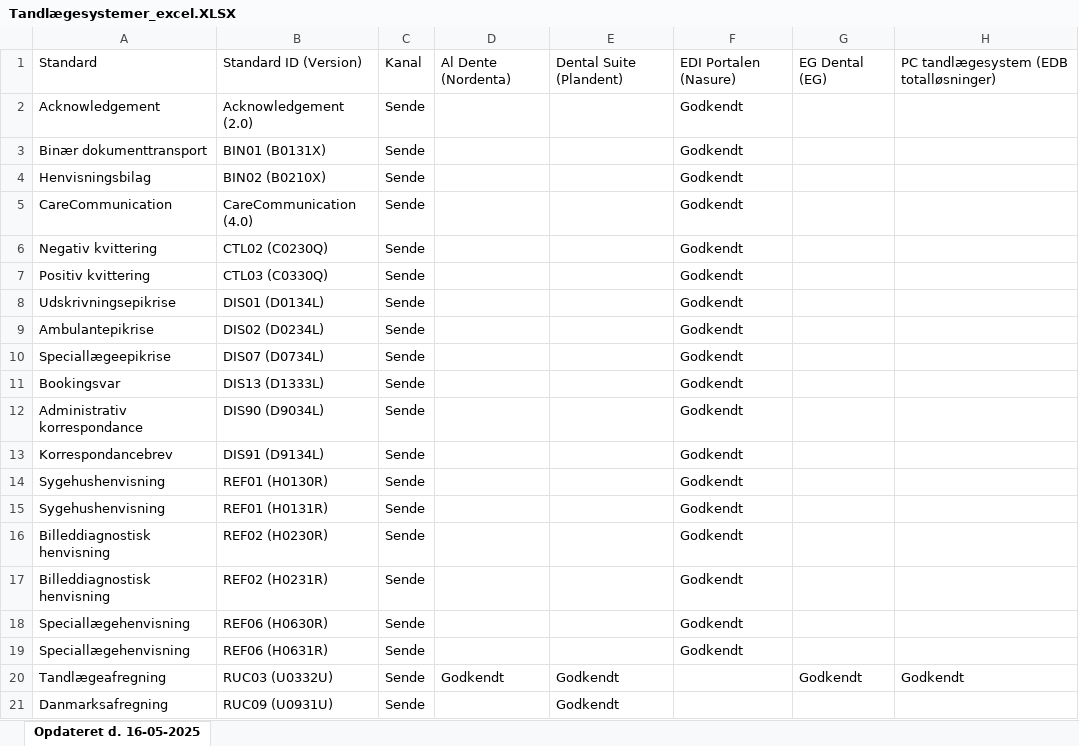
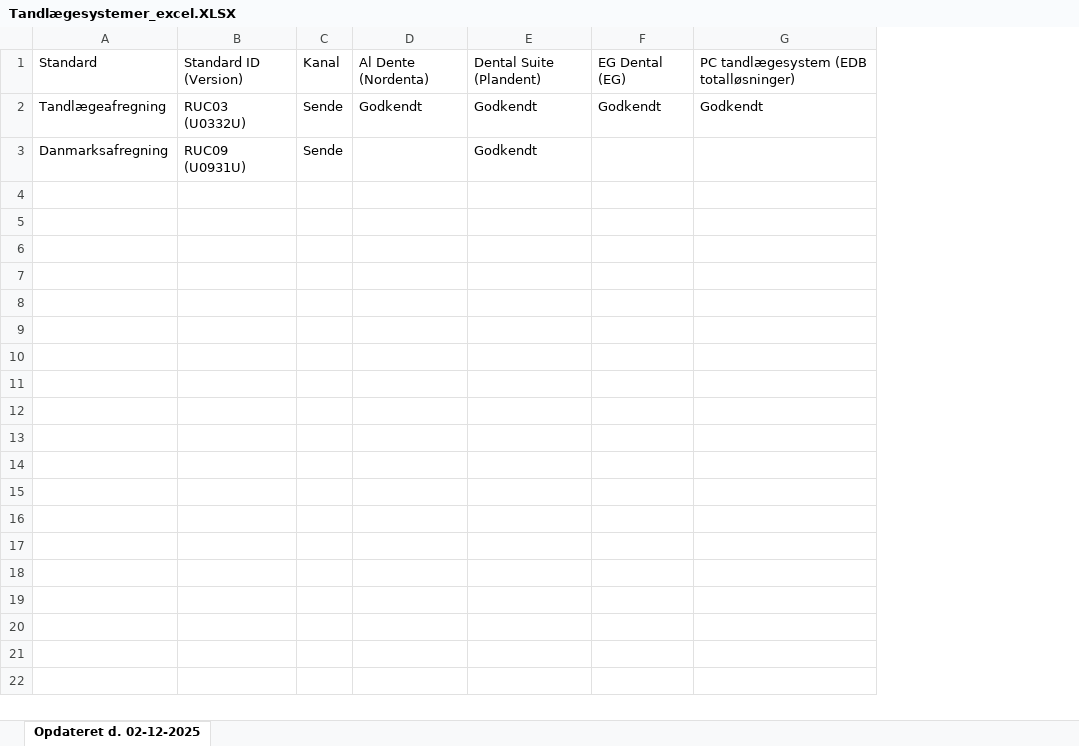
Before and after one commit to medcomdk/GodkendteSystemer, an Excel workbook: html/Tandlægesystemer_excel.XLSX, sheet Opdateret d. 02-12-2025, drawn as a sheet; only a part is shown; values as stored, in another font and other column widths than the file's, no borders; removed rows and columns are numbered as before the commit, all else as after; the diff covers the shown part only; the diff names each change by its address in the sheet, - before the commit and + after, or states it on an @@ line.

```diff
--- a/html/Tandlægesystemer_excel.XLSX (sheet Opdateret d. 02-12-2025)
+++ b/html/Tandlægesystemer_excel.XLSX (sheet Opdateret d. 02-12-2025)
-sheet tab: Opdateret d. 16-05-2025
+sheet tab: Opdateret d. 02-12-2025
-column A, row 1: Standard; rows 20-21: Tandlægeafregning | Danmarksafregning
-column B, row 1: Standard ID (Version); rows 20-21: RUC03 (U0332U) | RUC09 (U0931U)
-column C, row 1: Kanal; rows 20-21: Sende | Sende
+column A, rows 1-3: Standard | Tandlægeafregning | Danmarksafregning
+column B, rows 1-3: Standard ID (Version) | RUC03 (U0332U) | RUC09 (U0931U)
+column C, rows 1-3: Kanal | Sende | Sende
-column F, row 1: EDI Portalen (Nasure)
-row 2: Acknowledgement | Acknowledgement (2.0) | Sende |  |  | Godkendt
-row 3: Binær dokumenttransport | BIN01 (B0131X) | Sende |  |  | Godkendt
-row 4: Henvisningsbilag | BIN02 (B0210X) | Sende |  |  | Godkendt
-row 5: CareCommunication | CareCommunication (4.0) | Sende |  |  | Godkendt
-row 6: Negativ kvittering | CTL02 (C0230Q) | Sende |  |  | Godkendt
-row 7: Positiv kvittering | CTL03 (C0330Q) | Sende |  |  | Godkendt
-row 8: Udskrivningsepikrise | DIS01 (D0134L) | Sende |  |  | Godkendt
-row 9: Ambulantepikrise | DIS02 (D0234L) | Sende |  |  | Godkendt
-row 10: Speciallægeepikrise | DIS07 (D0734L) | Sende |  |  | Godkendt
-row 11: Bookingsvar | DIS13 (D1333L) | Sende |  |  | Godkendt
-row 12: Administrativ korrespondance | DIS90 (D9034L) | Sende |  |  | Godkendt
-row 13: Korrespondancebrev | DIS91 (D9134L) | Sende |  |  | Godkendt
-row 14: Sygehushenvisning | REF01 (H0130R) | Sende |  |  | Godkendt
-row 15: Sygehushenvisning | REF01 (H0131R) | Sende |  |  | Godkendt
-row 16: Billeddiagnostisk henvisning | REF02 (H0230R) | Sende |  |  | Godkendt
-row 17: Billeddiagnostisk henvisning | REF02 (H0231R) | Sende |  |  | Godkendt
-row 18: Speciallægehenvisning | REF06 (H0630R) | Sende |  |  | Godkendt
-row 19: Speciallægehenvisning | REF06 (H0631R) | Sende |  |  | Godkendt
```
Also changed, not shown: 37 removed rows elsewhere in this sheet, html/Alle systemer (Samlet liste)_excel.XLSX, html/Fysioterapisystemer_excel.XLSX, 50 other files.
